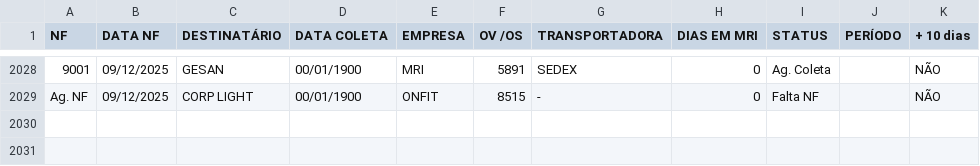
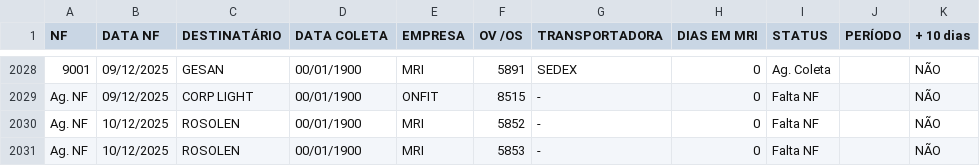
Before and after one commit to Sancarock/Sancarock, a CSV file: sounds/exped.csv, drawn as a sheet; only a part is shown, gaps mark what is left out; the diff names each change by its address in the sheet, - before the commit and + after, or states it on an @@ line.

```diff
--- a/sounds/exped.csv
+++ b/sounds/exped.csv
+row 2030: Ag. NF | 10/12/2025 | ROSOLEN | 00/01/1900 | MRI | 5852 | - | 0 | Falta NF |  | NÃO
+row 2031: Ag. NF | 10/12/2025 | ROSOLEN | 00/01/1900 | MRI | 5853 | - | 0 | Falta NF |  | NÃO
```
